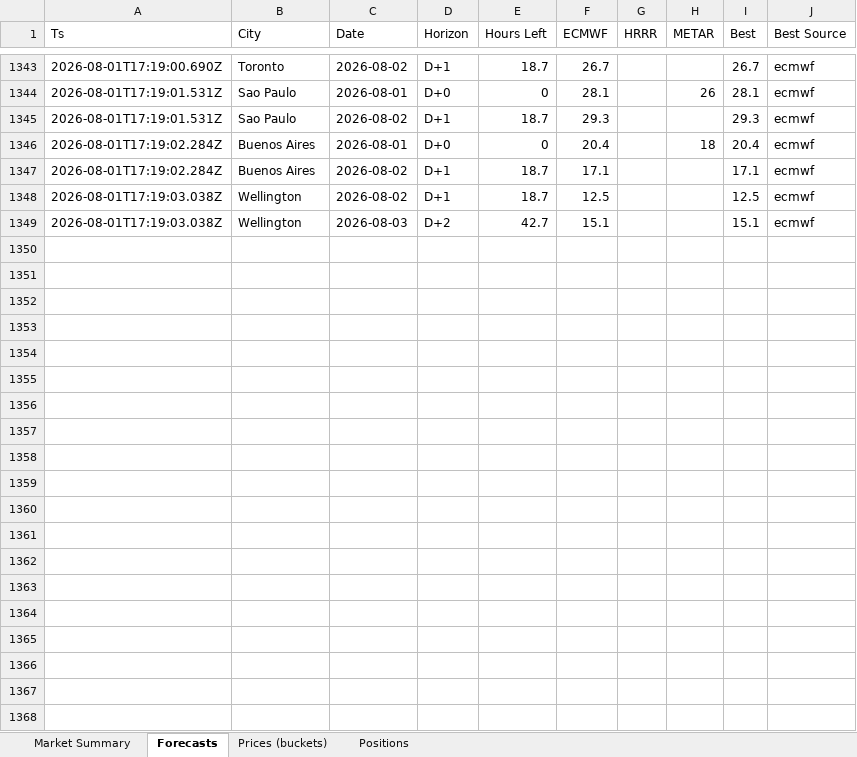
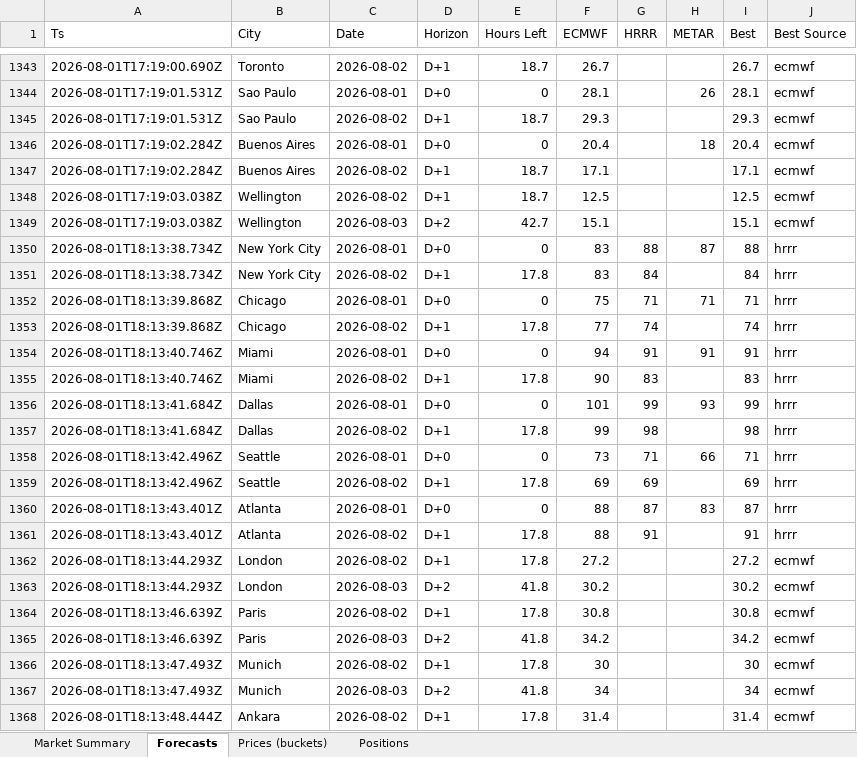
Before and after one commit to my6699/weatherbot-collector, an Excel workbook: data/weatherbot_data.xlsx, sheet Forecasts, drawn as a sheet; only a part is shown, gaps mark what is left out; values as stored, in another font and other column widths than the file's, no borders; the diff covers the shown part only; the diff names each change by its address in the sheet, - before the commit and + after, or states it on an @@ line.

```diff
--- a/data/weatherbot_data.xlsx (sheet Forecasts)
+++ b/data/weatherbot_data.xlsx (sheet Forecasts)
+row 1350: 2026-08-01T18:13:38.734Z | New York City | 2026-08-01 | D+0 | 0 | 83 | 88 | 87 | 88 | hrrr
+row 1351: 2026-08-01T18:13:38.734Z | New York City | 2026-08-02 | D+1 | 17.8 | 83 | 84 |  | 84 | hrrr
+row 1352: 2026-08-01T18:13:39.868Z | Chicago | 2026-08-01 | D+0 | 0 | 75 | 71 | 71 | 71 | hrrr
+row 1353: 2026-08-01T18:13:39.868Z | Chicago | 2026-08-02 | D+1 | 17.8 | 77 | 74 |  | 74 | hrrr
+row 1354: 2026-08-01T18:13:40.746Z | Miami | 2026-08-01 | D+0 | 0 | 94 | 91 | 91 | 91 | hrrr
+row 1355: 2026-08-01T18:13:40.746Z | Miami | 2026-08-02 | D+1 | 17.8 | 90 | 83 |  | 83 | hrrr
+row 1356: 2026-08-01T18:13:41.684Z | Dallas | 2026-08-01 | D+0 | 0 | 101 | 99 | 93 | 99 | hrrr
+row 1357: 2026-08-01T18:13:41.684Z | Dallas | 2026-08-02 | D+1 | 17.8 | 99 | 98 |  | 98 | hrrr
+row 1358: 2026-08-01T18:13:42.496Z | Seattle | 2026-08-01 | D+0 | 0 | 73 | 71 | 66 | 71 | hrrr
+row 1359: 2026-08-01T18:13:42.496Z | Seattle | 2026-08-02 | D+1 | 17.8 | 69 | 69 |  | 69 | hrrr
+row 1360: 2026-08-01T18:13:43.401Z | Atlanta | 2026-08-01 | D+0 | 0 | 88 | 87 | 83 | 87 | hrrr
+row 1361: 2026-08-01T18:13:43.401Z | Atlanta | 2026-08-02 | D+1 | 17.8 | 88 | 91 |  | 91 | hrrr
+row 1362: 2026-08-01T18:13:44.293Z | London | 2026-08-02 | D+1 | 17.8 | 27.2 |  |  | 27.2 | ecmwf
+row 1363: 2026-08-01T18:13:44.293Z | London | 2026-08-03 | D+2 | 41.8 | 30.2 |  |  | 30.2 | ecmwf
+row 1364: 2026-08-01T18:13:46.639Z | Paris | 2026-08-02 | D+1 | 17.8 | 30.8 |  |  | 30.8 | ecmwf
+row 1365: 2026-08-01T18:13:46.639Z | Paris | 2026-08-03 | D+2 | 41.8 | 34.2 |  |  | 34.2 | ecmwf
+row 1366: 2026-08-01T18:13:47.493Z | Munich | 2026-08-02 | D+1 | 17.8 | 30 |  |  | 30 | ecmwf
+row 1367: 2026-08-01T18:13:47.493Z | Munich | 2026-08-03 | D+2 | 41.8 | 34 |  |  | 34 | ecmwf
+row 1368: 2026-08-01T18:13:48.444Z | Ankara | 2026-08-02 | D+1 | 17.8 | 31.4 |  |  | 31.4 | ecmwf
```
Also changed, not shown: 21 added rows elsewhere in this sheet, sheet Prices (buckets), sheet Market Summary, 40 other files.
